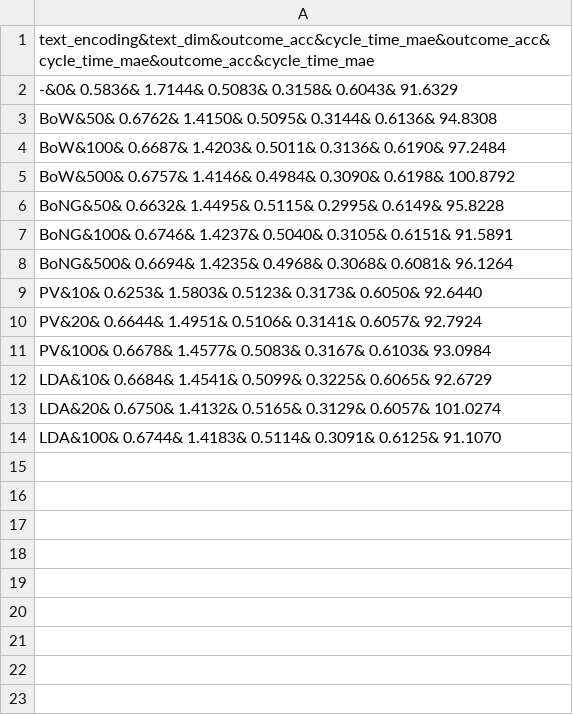
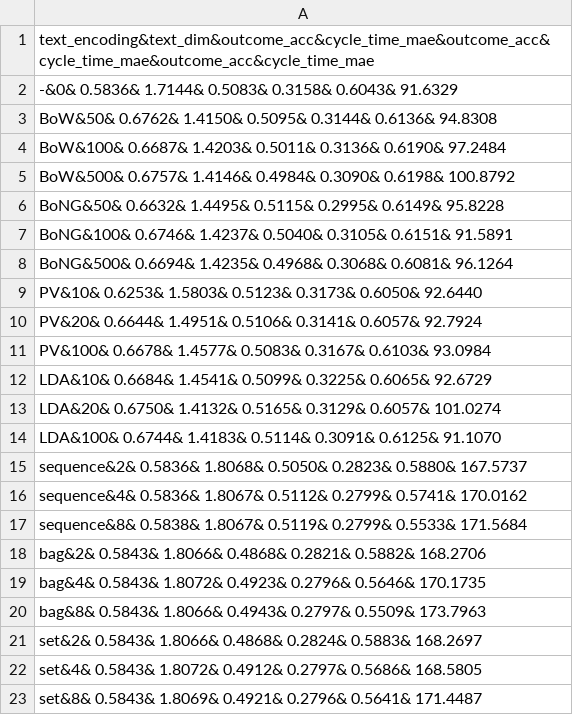
Before and after one commit to davidgeorgi/thesis, a CSV file: thesis/data/outcome_cycle_time_all.csv, drawn as a sheet; the diff names each change by its address in the sheet, - before the commit and + after, or states it on an @@ line.

```diff
--- a/thesis/data/outcome_cycle_time_all.csv
+++ b/thesis/data/outcome_cycle_time_all.csv
+row 15: sequence&2& 0.5836& 1.8068& 0.5050& 0.2823& 0.5880& 167.5737
+row 16: sequence&4& 0.5836& 1.8067& 0.5112& 0.2799& 0.5741& 170.0162
+row 17: sequence&8& 0.5838& 1.8067& 0.5119& 0.2799& 0.5533& 171.5684
+row 18: bag&2& 0.5843& 1.8066& 0.4868& 0.2821& 0.5882& 168.2706
+row 19: bag&4& 0.5843& 1.8072& 0.4923& 0.2796& 0.5646& 170.1735
+row 20: bag&8& 0.5843& 1.8066& 0.4943& 0.2797& 0.5509& 173.7963
+row 21: set&2& 0.5843& 1.8066& 0.4868& 0.2824& 0.5883& 168.2697
+row 22: set&4& 0.5843& 1.8072& 0.4912& 0.2797& 0.5686& 168.5805
+row 23: set&8& 0.5843& 1.8069& 0.4921& 0.2796& 0.5641& 171.4487
```
Also changed, not shown: thesis/data/next_event_all.csv, thesis/data/prefix_admissions.csv, 5 other files.
